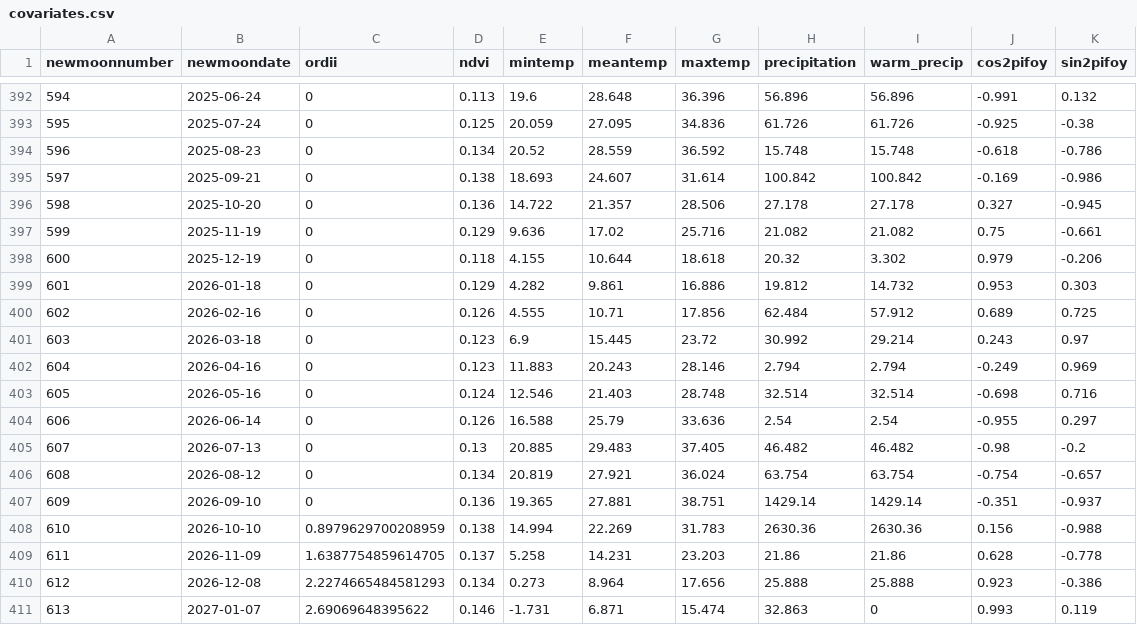
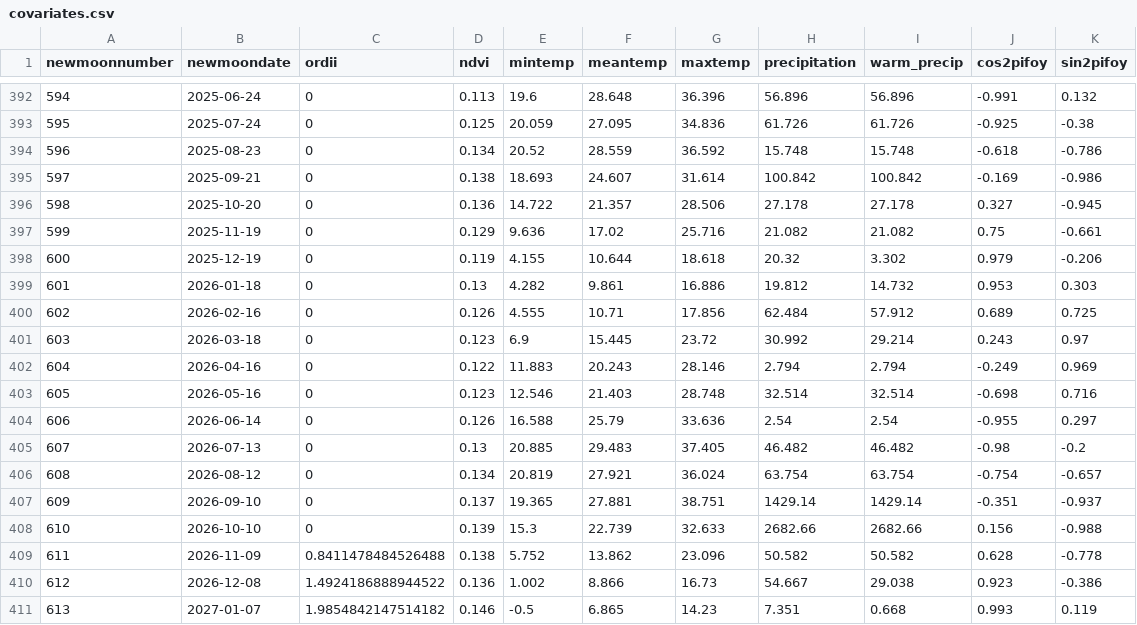
Before and after one commit to weecology/portal-forecasts, a CSV file: data/covariates.csv, drawn as a sheet; only a part is shown, gaps mark what is left out; the diff covers the shown part only.

```diff
--- a/data/covariates.csv
+++ b/data/covariates.csv
@@ -397,8 +397,8 @@
 599,2025-11-19,0,0.129,9.636,17.02,25.716,21.082,21.082,0.75,-0.661
-600,2025-12-19,0,0.118,4.155,10.644,18.618,20.32,3.302,0.979,-0.206
-601,2026-01-18,0,0.129,4.282,9.861,16.886,19.812,14.732,0.953,0.303
+600,2025-12-19,0,0.119,4.155,10.644,18.618,20.32,3.302,0.979,-0.206
+601,2026-01-18,0,0.13,4.282,9.861,16.886,19.812,14.732,0.953,0.303
 602,2026-02-16,0,0.126,4.555,10.71,17.856,62.484,57.912,0.689,0.725
 603,2026-03-18,0,0.123,6.9,15.445,23.72,30.992,29.214,0.243,0.97
-604,2026-04-16,0,0.123,11.883,20.243,28.146,2.794,2.794,-0.249,0.969
-605,2026-05-16,0,0.124,12.546,21.403,28.748,32.514,32.514,-0.698,0.716
+604,2026-04-16,0,0.122,11.883,20.243,28.146,2.794,2.794,-0.249,0.969
+605,2026-05-16,0,0.123,12.546,21.403,28.748,32.514,32.514,-0.698,0.716
 606,2026-06-14,0,0.126,16.588,25.79,33.636,2.54,2.54,-0.955,0.297
@@ -406,6 +406,6 @@
 608,2026-08-12,0,0.134,20.819,27.921,36.024,63.754,63.754,-0.754,-0.657
-609,2026-09-10,0,0.136,19.365,27.881,38.751,1429.14,1429.14,-0.351,-0.937
-610,2026-10-10,0.8979629700208959,0.138,14.994,22.269,31.783,2630.36,2630.36,0.156,-0.988
-611,2026-11-09,1.6387754859614705,0.137,5.258,14.231,23.203,21.86,21.86,0.628,-0.778
-612,2026-12-08,2.2274665484581293,0.134,0.273,8.964,17.656,25.888,25.888,0.923,-0.386
-613,2027-01-07,2.69069648395622,0.146,-1.731,6.871,15.474,32.863,0,0.993,0.119
+609,2026-09-10,0,0.137,19.365,27.881,38.751,1429.14,1429.14,-0.351,-0.937
+610,2026-10-10,0,0.139,15.3,22.739,32.633,2682.66,2682.66,0.156,-0.988
+611,2026-11-09,0.8411478484526488,0.138,5.752,13.862,23.096,50.582,50.582,0.628,-0.778
+612,2026-12-08,1.4924186888944522,0.136,1.002,8.866,16.73,54.667,29.038,0.923,-0.386
+613,2027-01-07,1.9854842147514182,0.146,-0.5,6.865,14.23,7.351,0.668,0.993,0.119
```
Also changed, not shown: 1 added row and 112 edited cells elsewhere in this file, data/newmoons.csv, data/rodents_all.csv, 3 other files.
